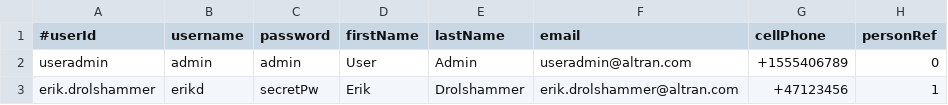
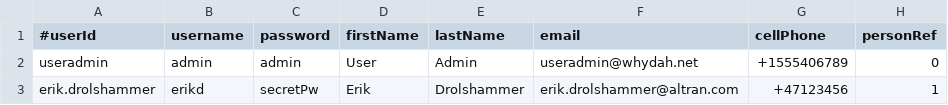
Before and after one commit to altran/Whydah-UserIdentityBackend, a CSV file: src/main/resources/prodInitData/users.csv, drawn as a sheet.

Commit message:
Cleanup of initProd-data of applications/roles and organizations

```diff
--- a/src/main/resources/prodInitData/users.csv
+++ b/src/main/resources/prodInitData/users.csv
@@ -1,3 +1,3 @@
 #userId, username, password, firstName, lastName, email, cellPhone, personRef
-useradmin, admin, admin, User, Admin, useradmin@altran.com, +1555406789, 0
+useradmin, admin, admin, User, Admin, useradmin@whydah.net, +1555406789, 0
 erik.drolshammer, erikd, secretPw, Erik, Drolshammer, erik.drolshammer@altran.com, +47123456, 1
```
Also changed, not shown: 2 other files.
